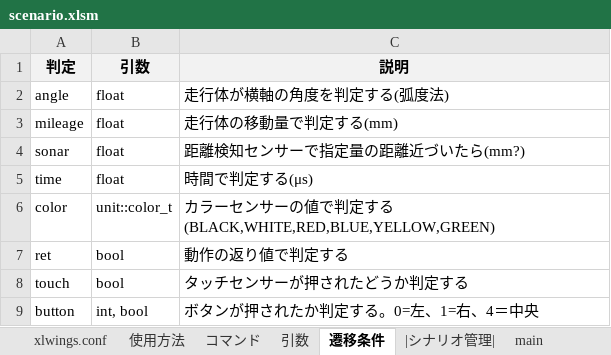
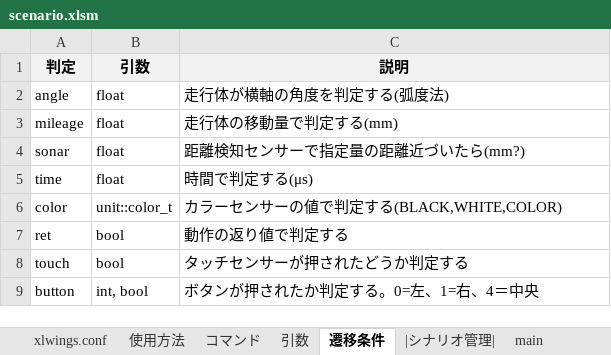
Before and after one commit to Black2856/etrobo2023, an Excel workbook: util/scenario/scenario.xlsm, sheet 遷移条件, drawn as a sheet; values as stored, in another font and other column widths than the file's, no borders; the diff names each change by its address in the sheet, - before the commit and + after, or states it on an @@ line.

```diff
--- a/util/scenario/scenario.xlsm (sheet 遷移条件)
+++ b/util/scenario/scenario.xlsm (sheet 遷移条件)
-C6 (説明): カラーセンサーの値で判定する(BLACK,WHITE,RED,BLUE,YELLOW,GREEN)
+C6 (説明): カラーセンサーの値で判定する(BLACK,WHITE,COLOR)
```
Also changed, not shown: sheet main, sheet xlwings.conf, 5 other files.
